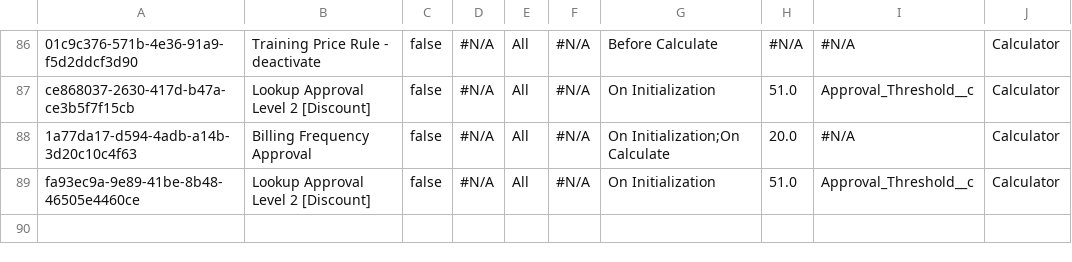
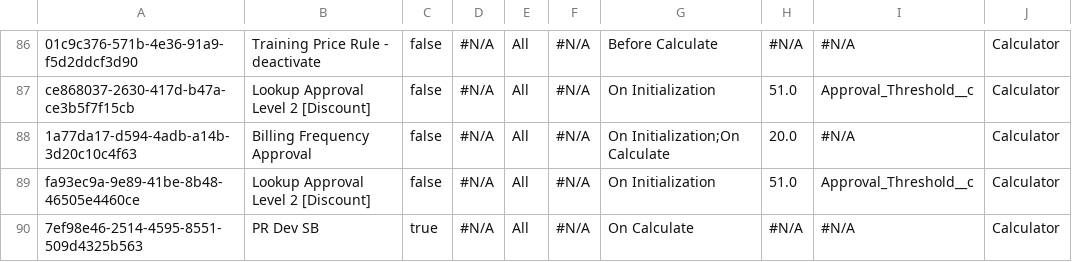
Before and after one commit to jjoannow/TEST, a CSV file: data/SBQQ__PriceRule__c.csv, drawn as a sheet; only a part is shown, gaps mark what is left out; the diff names each change by its address in the sheet, - before the commit and + after, or states it on an @@ line.

Commit message:
TEST COMMIT TO MAIN

```diff
--- a/data/SBQQ__PriceRule__c.csv
+++ b/data/SBQQ__PriceRule__c.csv
+row 90: 7ef98e46-2514-4595-8551-509d4325b563 | PR Dev SB | true | #N/A | All | #N/A | On Calculate | #N/A | #N/A | Calculator
```
